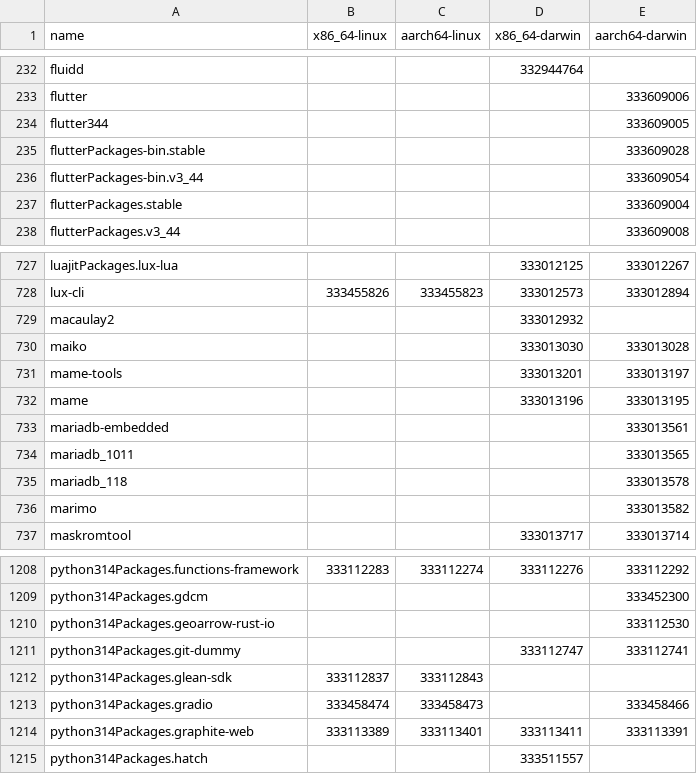
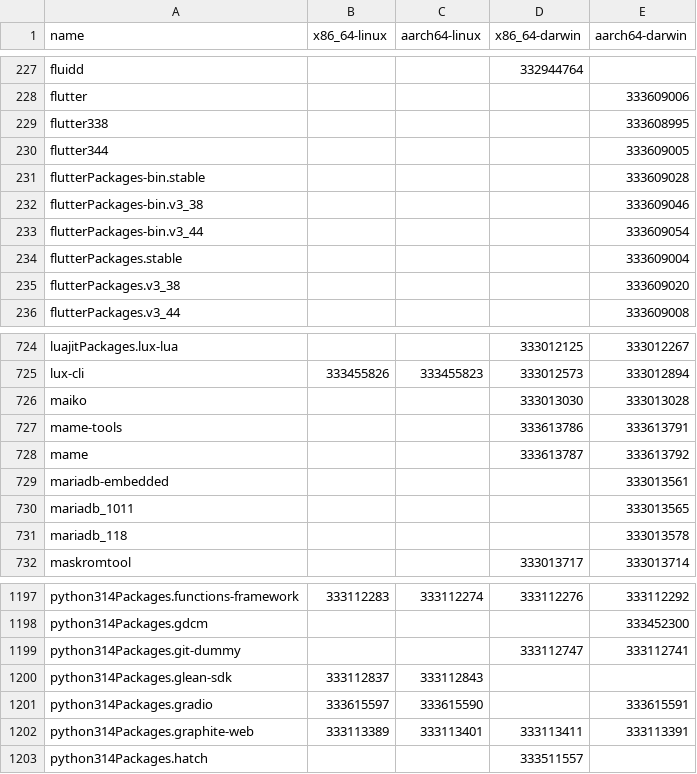
Before and after one commit to Sigmanificient/nixpkgs-failure-notify, a CSV file: results/trunk/4-failures-packed.csv, drawn as a sheet; only a part is shown, gaps mark what is left out; the diff covers the shown part only.

```diff
--- a/results/trunk/4-failures-packed.csv
+++ b/results/trunk/4-failures-packed.csv
@@ -233,6 +228,9 @@ fluidd,,,332944764,
 flutter,,,,333609006
+flutter338,,,,333608995
 flutter344,,,,333609005
 flutterPackages-bin.stable,,,,333609028
+flutterPackages-bin.v3_38,,,,333609046
 flutterPackages-bin.v3_44,,,,333609054
 flutterPackages.stable,,,,333609004
+flutterPackages.v3_38,,,,333609020
 flutterPackages.v3_44,,,,333609008
@@ -728,6 +725,5 @@ luajitPackages.lux-lua,,,333012125,333012267
 lux-cli,333455826,333455823,333012573,333012894
-macaulay2,,,333012932,
 maiko,,,333013030,333013028
-mame-tools,,,333013201,333013197
-mame,,,333013196,333013195
+mame-tools,,,333613786,333613791
+mame,,,333613787,333613792
 mariadb-embedded,,,,333013561
@@ -735,3 +731,2 @@ mariadb_1011,,,,333013565
 mariadb_118,,,,333013578
-marimo,,,,333013582
 maskromtool,,,333013717,333013714
@@ -1209,6 +1198,5 @@ python314Packages.functions-framework,333112283,333112274,333112276,333112292
 python314Packages.gdcm,,,,333452300
-python314Packages.geoarrow-rust-io,,,,333112530
 python314Packages.git-dummy,,,333112747,333112741
 python314Packages.glean-sdk,333112837,333112843,,
-python314Packages.gradio,333458474,333458473,,333458466
+python314Packages.gradio,333615597,333615590,,333615591
 python314Packages.graphite-web,333113389,333113401,333113411,333113391
```
Also changed, not shown: 10 added rows, 31 removed rows and 28 edited cells elsewhere in this file, results/trunk/2-failures.csv, results/trunk/3-failures-aarch64-darwin.csv, 6 other files.
